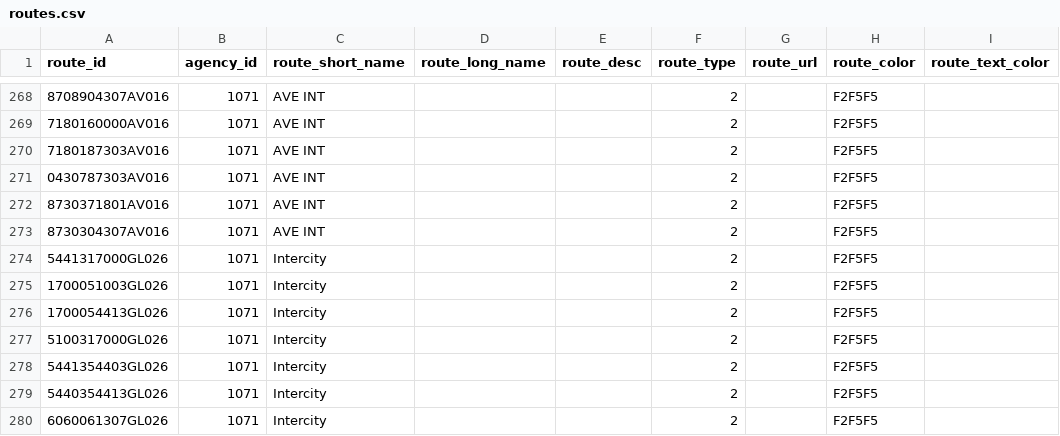
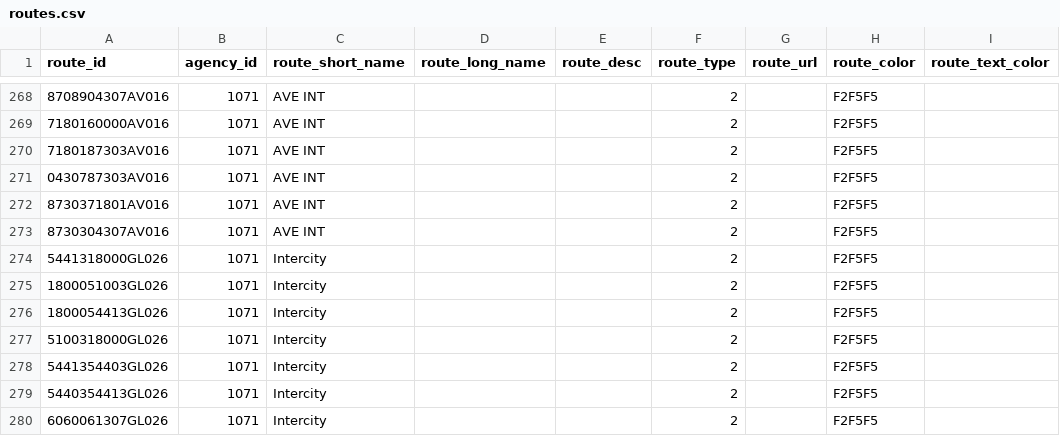
Before and after one commit to WireNext/laregorecorridogtfs, a CSV file: data_csv/routes.csv, drawn as a sheet; only a part is shown, gaps mark what is left out.

```diff
--- a/data_csv/routes.csv
+++ b/data_csv/routes.csv
@@ -273,6 +273,6 @@ route_id,agency_id,route_short_name,route_long_name,route_desc,route_type,route_
 8730304307AV016,1071,AVE INT,,,2,,F2F5F5,
-5441317000GL026,1071,Intercity,,,2,,F2F5F5,
-1700051003GL026,1071,Intercity,,,2,,F2F5F5,
-1700054413GL026,1071,Intercity,,,2,,F2F5F5,
-5100317000GL026,1071,Intercity,,,2,,F2F5F5,
+5441318000GL026,1071,Intercity,,,2,,F2F5F5,
+1800051003GL026,1071,Intercity,,,2,,F2F5F5,
+1800054413GL026,1071,Intercity,,,2,,F2F5F5,
+5100318000GL026,1071,Intercity,,,2,,F2F5F5,
 5441354403GL026,1071,Intercity,,,2,,F2F5F5,
```
Also changed, not shown: data_csv/calendar.csv, data_csv/stops.csv, 3 other files.
